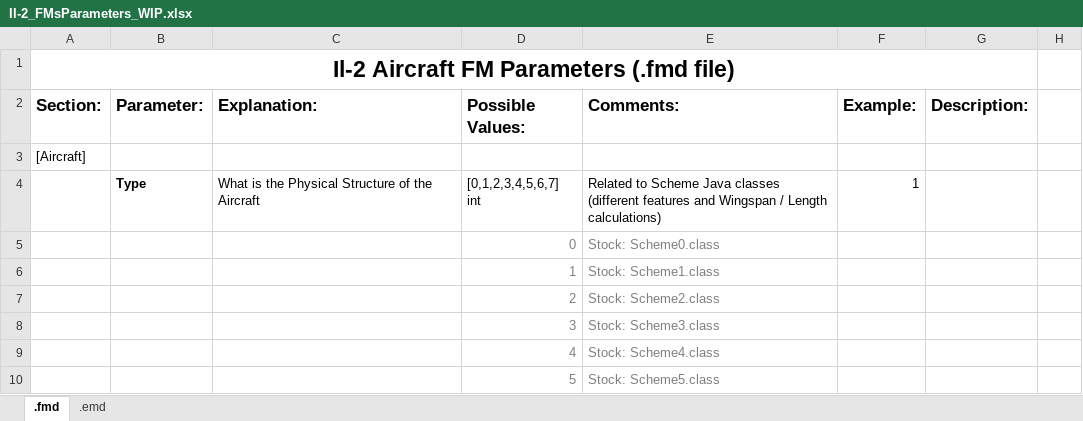
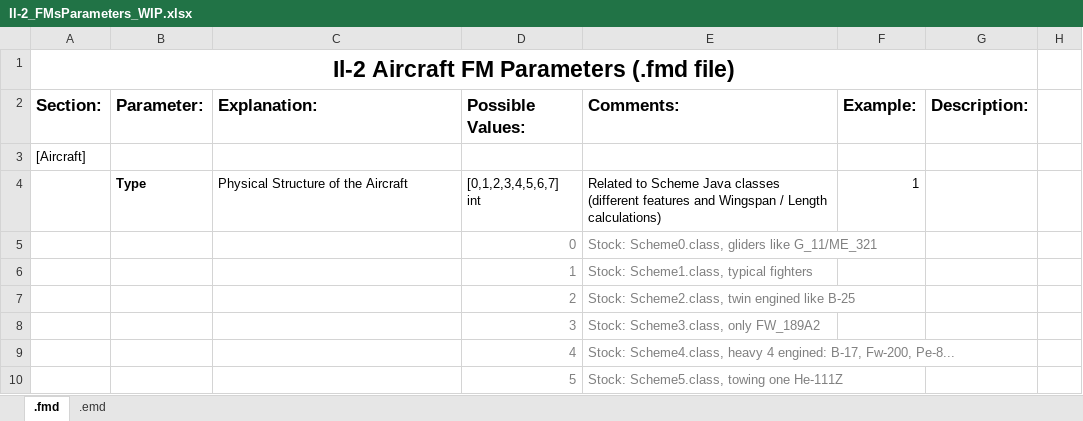
Before and after one commit to MichaelStiefler/sas_il2_superschool_old, an Excel workbook: branches/dev_UnifiedJets/Il-2_FMsParameters_WIP.xlsx, sheet .fmd, drawn as a sheet; only a part is shown; values as stored, in another font and other column widths than the file's, no borders; the diff covers the shown part only; the diff names each change by its address in the sheet, - before the commit and + after, or states it on an @@ line.

```diff
--- a/branches/dev_UnifiedJets/Il-2_FMsParameters_WIP.xlsx (sheet .fmd)
+++ b/branches/dev_UnifiedJets/Il-2_FMsParameters_WIP.xlsx (sheet .fmd)
-C4 (Explanation:): What is the Physical Structure of the Aircraft
+C4 (Explanation:): Physical Structure of the Aircraft
-E5 (Comments:): Stock: Scheme0.class
+E5 (Comments:): Stock: Scheme0.class, gliders like G_11/ME_321
-E6 (Comments:): Stock: Scheme1.class
+E6 (Comments:): Stock: Scheme1.class, typical fighters
-E7 (Comments:): Stock: Scheme2.class
+E7 (Comments:): Stock: Scheme2.class, twin engined like B-25
-E8 (Comments:): Stock: Scheme3.class
+E8 (Comments:): Stock: Scheme3.class, only FW_189A2
-E9 (Comments:): Stock: Scheme4.class
+E9 (Comments:): Stock: Scheme4.class, heavy 4 engined: B-17, Fw-200, Pe-8...
-E10 (Comments:): Stock: Scheme5.class
+E10 (Comments:): Stock: Scheme5.class, towing one He-111Z
```
Also changed, not shown: 7 added rows, 3 removed rows and 10 edited cells elsewhere in this sheet, sheet .emd.
